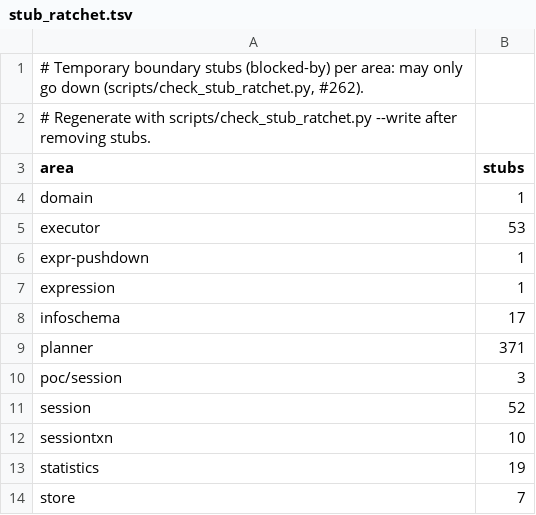
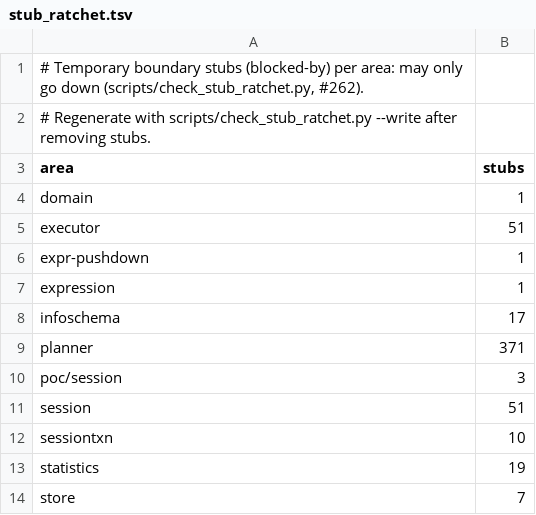
Before and after one commit to dulao5/tidb-rs, a TSV file: scripts/stub_ratchet.tsv, drawn as a sheet.

```diff
--- a/scripts/stub_ratchet.tsv
+++ b/scripts/stub_ratchet.tsv
@@ -4,3 +4,3 @@ area	stubs
 domain	1
-executor	53
+executor	51
 expr-pushdown	1
@@ -10,3 +10,3 @@ planner	371
 poc/session	3
-session	52
+session	51
 sessiontxn	10
```
Also changed, not shown: 8 other files.
